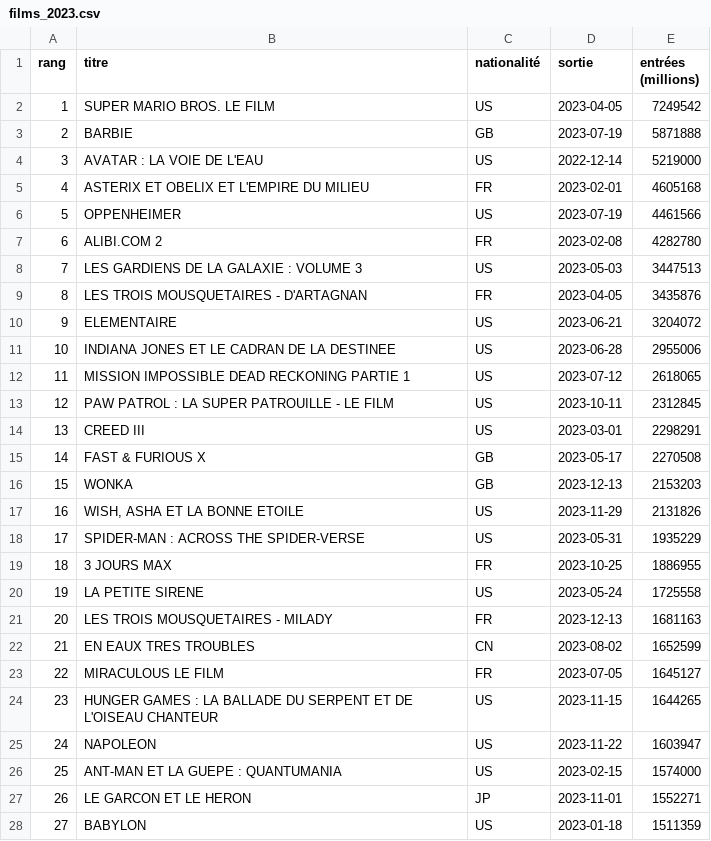
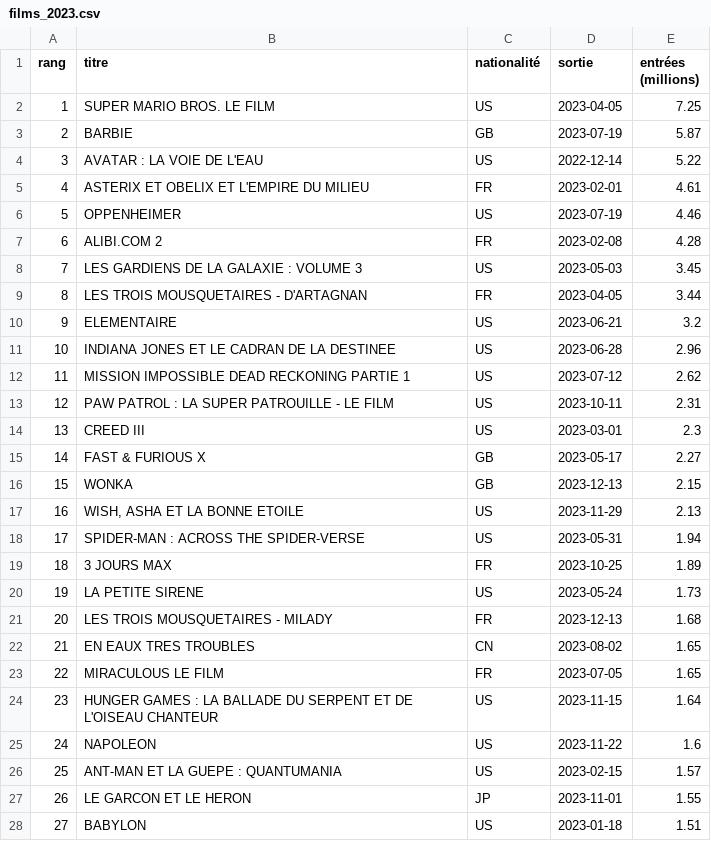
Before and after one commit to adatil/snt-donnes-donnees-structurees, a CSV file: films_2023.csv, drawn as a sheet; only a part is shown; the diff covers the shown part only.

```diff
--- a/films_2023.csv
+++ b/films_2023.csv
@@ -1,28 +1,28 @@
 rang,titre,nationalité,sortie,entrées (millions)
-1,SUPER MARIO BROS. LE FILM,US,2023-04-05,7249542
-2,BARBIE,GB,2023-07-19,5871888
-3,AVATAR : LA VOIE DE L'EAU,US,2022-12-14,5219000
-4,ASTERIX ET OBELIX ET L'EMPIRE DU MILIEU,FR,2023-02-01,4605168
-5,OPPENHEIMER,US,2023-07-19,4461566
-6,ALIBI.COM 2,FR,2023-02-08,4282780
-7,LES GARDIENS DE LA GALAXIE : VOLUME 3,US,2023-05-03,3447513
-8,LES TROIS MOUSQUETAIRES - D'ARTAGNAN,FR,2023-04-05,3435876
-9,ELEMENTAIRE,US,2023-06-21,3204072
-10,INDIANA JONES ET LE CADRAN DE LA DESTINEE,US,2023-06-28,2955006
-11,MISSION IMPOSSIBLE DEAD RECKONING PARTIE 1,US,2023-07-12,2618065
-12,PAW PATROL : LA SUPER PATROUILLE - LE FILM,US,2023-10-11,2312845
-13,CREED III,US,2023-03-01,2298291
-14,FAST & FURIOUS X,GB,2023-05-17,2270508
-15,WONKA,GB,2023-12-13,2153203
-16,"WISH, ASHA ET LA BONNE ETOILE",US,2023-11-29,2131826
-17,SPIDER-MAN : ACROSS THE SPIDER-VERSE,US,2023-05-31,1935229
-18,3 JOURS MAX,FR,2023-10-25,1886955
-19,LA PETITE SIRENE,US,2023-05-24,1725558
-20,LES TROIS MOUSQUETAIRES - MILADY,FR,2023-12-13,1681163
-21,EN EAUX TRES TROUBLES,CN,2023-08-02,1652599
-22,MIRACULOUS LE FILM,FR,2023-07-05,1645127
-23,HUNGER GAMES : LA BALLADE DU SERPENT ET DE L'OISEAU CHANTEUR,US,2023-11-15,1644265
-24,NAPOLEON,US,2023-11-22,1603947
-25,ANT-MAN ET LA GUEPE : QUANTUMANIA,US,2023-02-15,1574000
-26,LE GARCON ET LE HERON,JP,2023-11-01,1552271
-27,BABYLON,US,2023-01-18,1511359
+1,SUPER MARIO BROS. LE FILM,US,2023-04-05,7.25
+2,BARBIE,GB,2023-07-19,5.87
+3,AVATAR : LA VOIE DE L'EAU,US,2022-12-14,5.22
+4,ASTERIX ET OBELIX ET L'EMPIRE DU MILIEU,FR,2023-02-01,4.61
+5,OPPENHEIMER,US,2023-07-19,4.46
+6,ALIBI.COM 2,FR,2023-02-08,4.28
+7,LES GARDIENS DE LA GALAXIE : VOLUME 3,US,2023-05-03,3.45
+8,LES TROIS MOUSQUETAIRES - D'ARTAGNAN,FR,2023-04-05,3.44
+9,ELEMENTAIRE,US,2023-06-21,3.2
+10,INDIANA JONES ET LE CADRAN DE LA DESTINEE,US,2023-06-28,2.96
+11,MISSION IMPOSSIBLE DEAD RECKONING PARTIE 1,US,2023-07-12,2.62
+12,PAW PATROL : LA SUPER PATROUILLE - LE FILM,US,2023-10-11,2.31
+13,CREED III,US,2023-03-01,2.3
+14,FAST & FURIOUS X,GB,2023-05-17,2.27
+15,WONKA,GB,2023-12-13,2.15
+16,"WISH, ASHA ET LA BONNE ETOILE",US,2023-11-29,2.13
+17,SPIDER-MAN : ACROSS THE SPIDER-VERSE,US,2023-05-31,1.94
+18,3 JOURS MAX,FR,2023-10-25,1.89
+19,LA PETITE SIRENE,US,2023-05-24,1.73
+20,LES TROIS MOUSQUETAIRES - MILADY,FR,2023-12-13,1.68
+21,EN EAUX TRES TROUBLES,CN,2023-08-02,1.65
+22,MIRACULOUS LE FILM,FR,2023-07-05,1.65
+23,HUNGER GAMES : LA BALLADE DU SERPENT ET DE L'OISEAU CHANTEUR,US,2023-11-15,1.64
+24,NAPOLEON,US,2023-11-22,1.6
+25,ANT-MAN ET LA GUEPE : QUANTUMANIA,US,2023-02-15,1.57
+26,LE GARCON ET LE HERON,JP,2023-11-01,1.55
+27,BABYLON,US,2023-01-18,1.51
```
Also changed, not shown: 16 edited cells elsewhere in this file, films_2024.csv.
